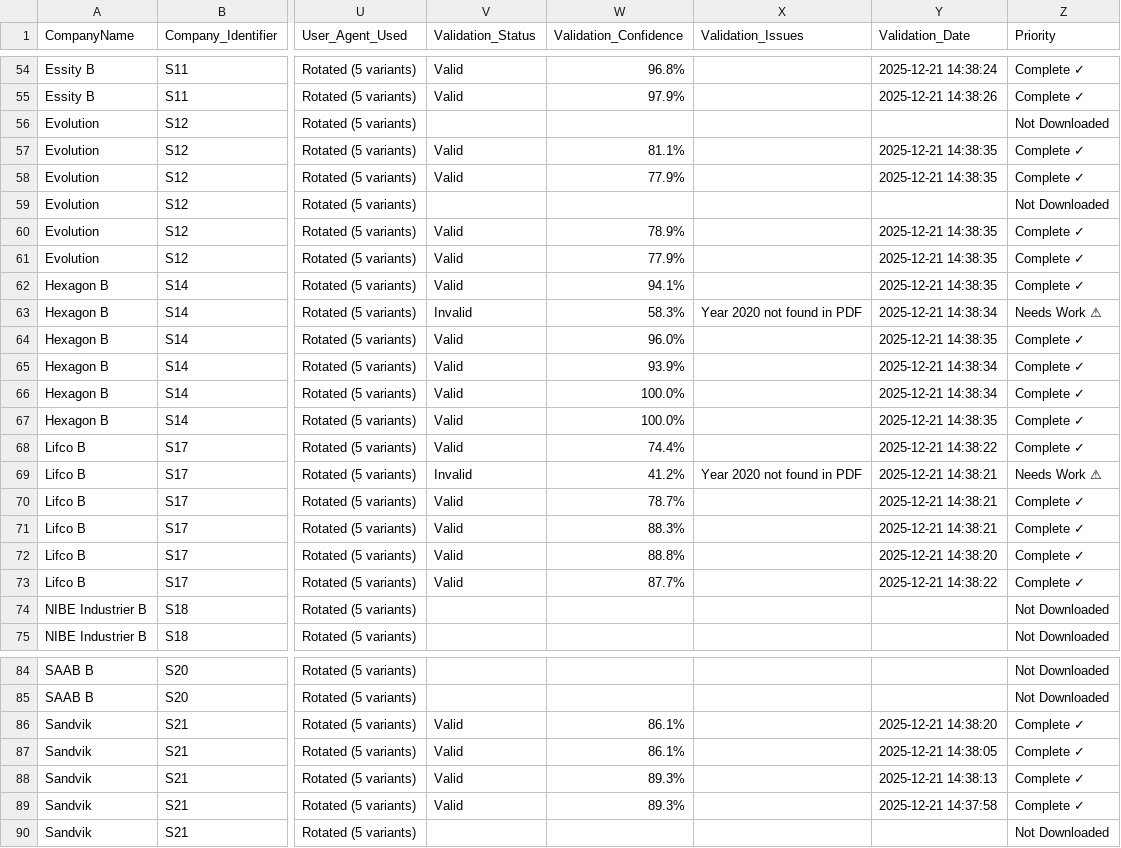
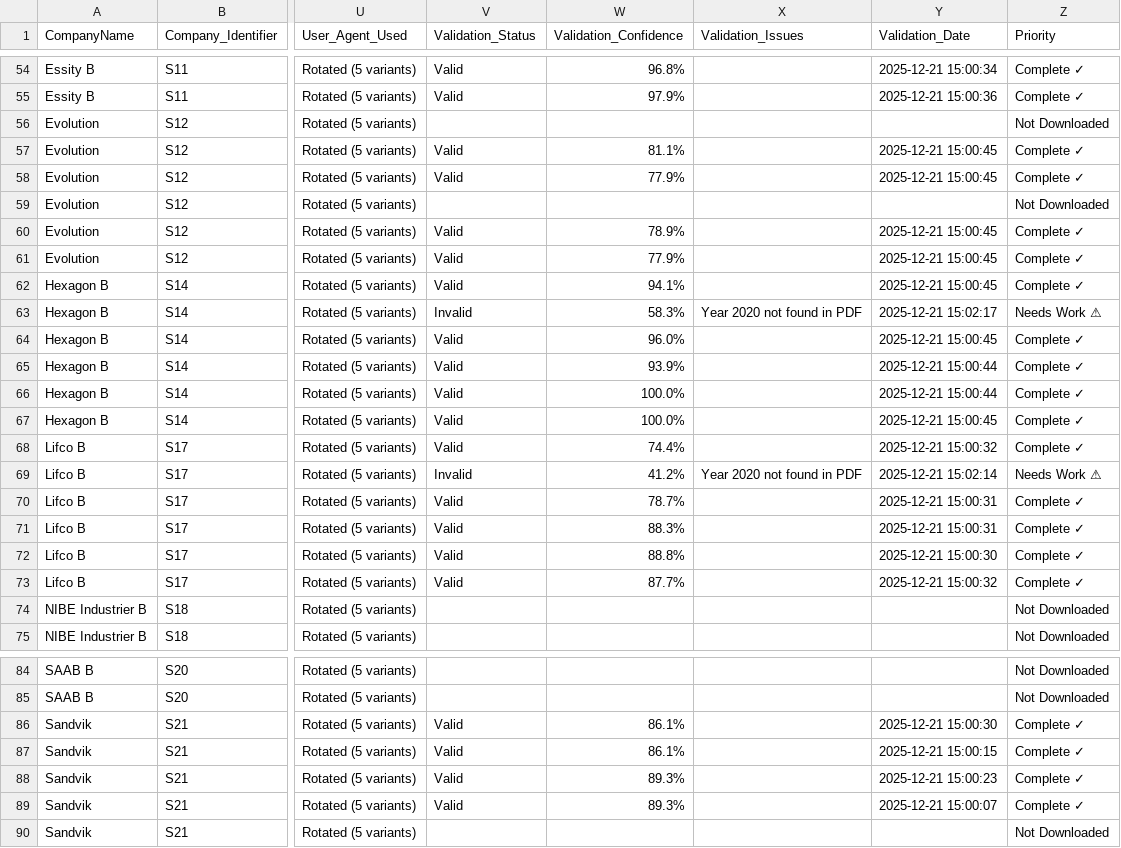
Before and after one commit to JakobJohannesson/aspiratio, a CSV file: coverage_table_updated.csv, drawn as a sheet; only a part is shown, gaps mark what is left out; the diff covers the shown part only; the diff names each change by its address in the sheet, - before the commit and + after, or states it on an @@ line.

```diff
--- a/coverage_table_updated.csv
+++ b/coverage_table_updated.csv
-Y54 (Validation_Date): 2025-12-21 14:38:24
+Y54 (Validation_Date): 2025-12-21 15:00:34
-Y55 (Validation_Date): 2025-12-21 14:38:26
+Y55 (Validation_Date): 2025-12-21 15:00:36
-Y57:Y58 (Validation_Date): 2025-12-21 14:38:35
+Y57:Y58 (Validation_Date): 2025-12-21 15:00:45
-Y60:Y62 (Validation_Date): 2025-12-21 14:38:35
+Y60:Y62 (Validation_Date): 2025-12-21 15:00:45
-Y63 (Validation_Date): 2025-12-21 14:38:34
+Y63 (Validation_Date): 2025-12-21 15:02:17
-Y64 (Validation_Date): 2025-12-21 14:38:35
+Y64 (Validation_Date): 2025-12-21 15:00:45
-Y65:Y66 (Validation_Date): 2025-12-21 14:38:34
+Y65:Y66 (Validation_Date): 2025-12-21 15:00:44
-Y67 (Validation_Date): 2025-12-21 14:38:35
+Y67 (Validation_Date): 2025-12-21 15:00:45
-Y68 (Validation_Date): 2025-12-21 14:38:22
+Y68 (Validation_Date): 2025-12-21 15:00:32
-Y69 (Validation_Date): 2025-12-21 14:38:21
+Y69 (Validation_Date): 2025-12-21 15:02:14
-Y70:Y71 (Validation_Date): 2025-12-21 14:38:21
+Y70:Y71 (Validation_Date): 2025-12-21 15:00:31
-Y72 (Validation_Date): 2025-12-21 14:38:20
+Y72 (Validation_Date): 2025-12-21 15:00:30
-Y73 (Validation_Date): 2025-12-21 14:38:22
+Y73 (Validation_Date): 2025-12-21 15:00:32
-Y86 (Validation_Date): 2025-12-21 14:38:20
+Y86 (Validation_Date): 2025-12-21 15:00:30
-Y87 (Validation_Date): 2025-12-21 14:38:05
+Y87 (Validation_Date): 2025-12-21 15:00:15
-Y88 (Validation_Date): 2025-12-21 14:38:13
+Y88 (Validation_Date): 2025-12-21 15:00:23
-Y89 (Validation_Date): 2025-12-21 14:37:58
+Y89 (Validation_Date): 2025-12-21 15:00:07
```
Also changed, not shown: 91 edited cells elsewhere in this file, 21 other files.
